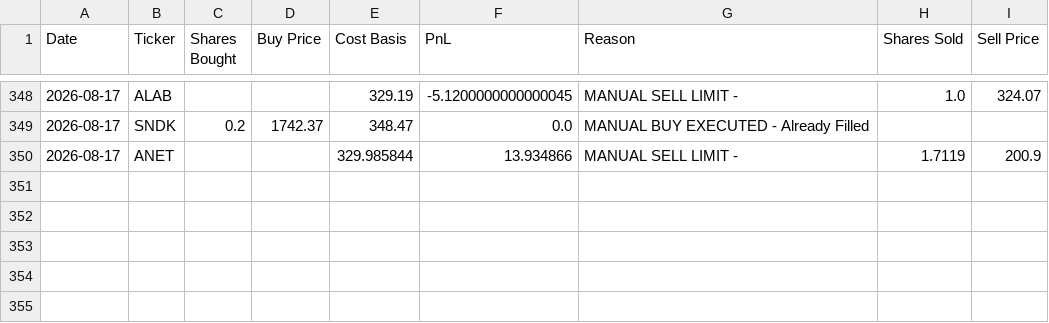
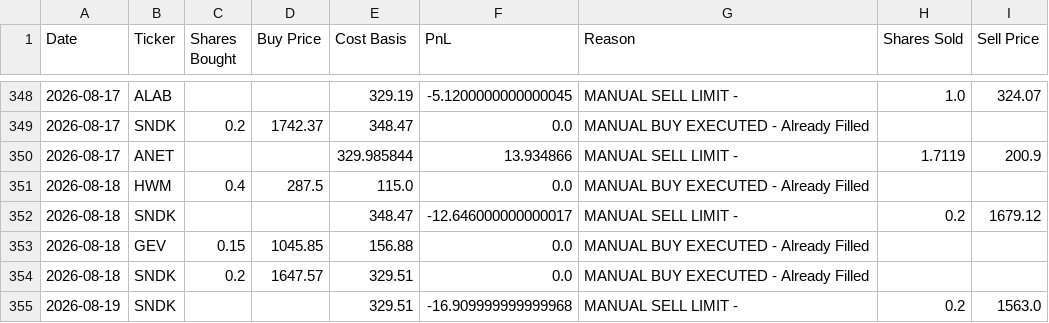
Before and after one commit to ofergr/ChatGPT-Micro-Cap-Experiment, a CSV file: Start Your Own/chatgpt_trade_log.csv, drawn as a sheet; only a part is shown, gaps mark what is left out; the diff names each change by its address in the sheet, - before the commit and + after, or states it on an @@ line.

```diff
--- a/Start Your Own/chatgpt_trade_log.csv
+++ b/Start Your Own/chatgpt_trade_log.csv
+row 351: 2026-08-18 | HWM | 0.4 | 287.5 | 115.0 | 0.0 | MANUAL BUY EXECUTED - Already Filled
+row 352: 2026-08-18 | SNDK |  |  | 348.47 | -12.646000000000017 | MANUAL SELL LIMIT - | 0.2 | 1679.12
+row 353: 2026-08-18 | GEV | 0.15 | 1045.85 | 156.88 | 0.0 | MANUAL BUY EXECUTED - Already Filled
+row 354: 2026-08-18 | SNDK | 0.2 | 1647.57 | 329.51 | 0.0 | MANUAL BUY EXECUTED - Already Filled
+row 355: 2026-08-19 | SNDK |  |  | 329.51 | -16.909999999999968 | MANUAL SELL LIMIT - | 0.2 | 1563.0
```
Also changed, not shown: Start Your Own/chatgpt_portfolio_update.csv, 1 other file.
